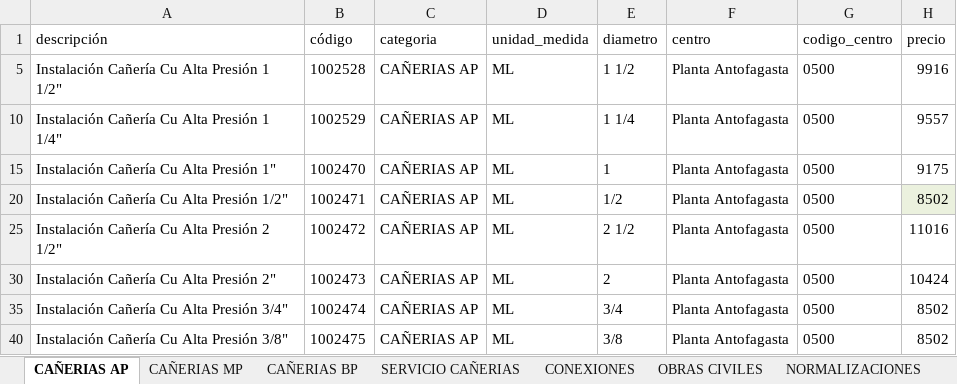
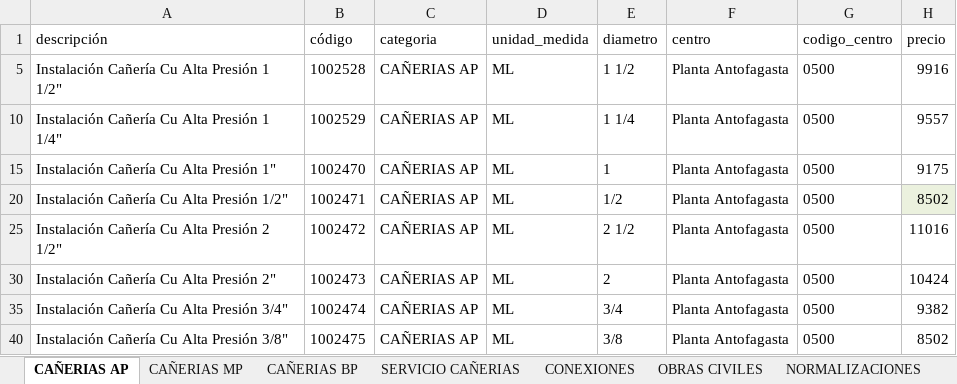
Before and after one commit to devece/NOTA-DE-VENTA-ABASTIBLE, an Excel workbook: base_datos.xlsx, sheet CAÑERIAS AP, drawn as a sheet; values as stored, in another font and other column widths than the file's, no borders; conditional formats not drawn; the diff names each change by its address in the sheet, - before the commit and + after, or states it on an @@ line.

```diff
--- a/base_datos.xlsx (sheet CAÑERIAS AP)
+++ b/base_datos.xlsx (sheet CAÑERIAS AP)
-H35 (precio): 8502
+H35 (precio): 9382
```
Also changed, not shown: hidden cells.
